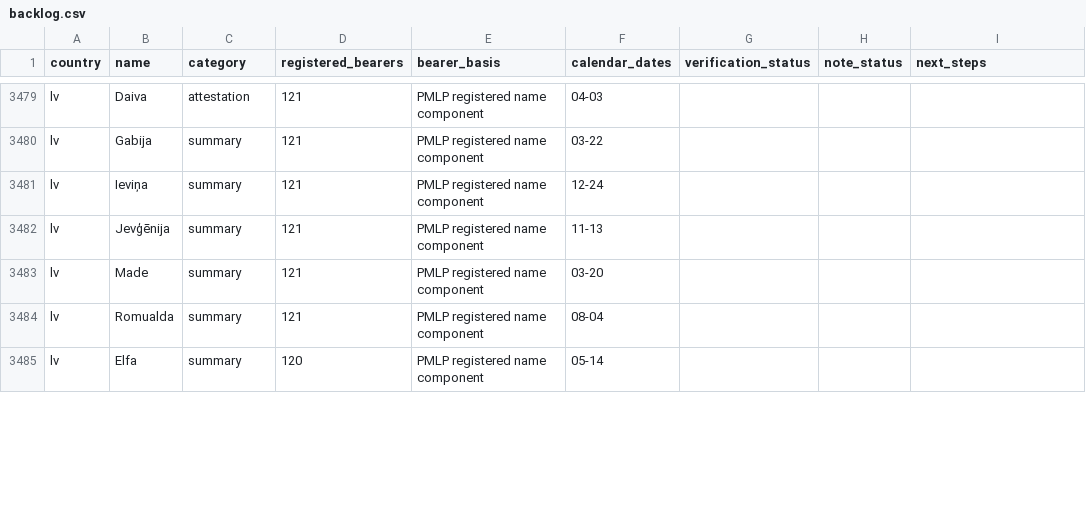
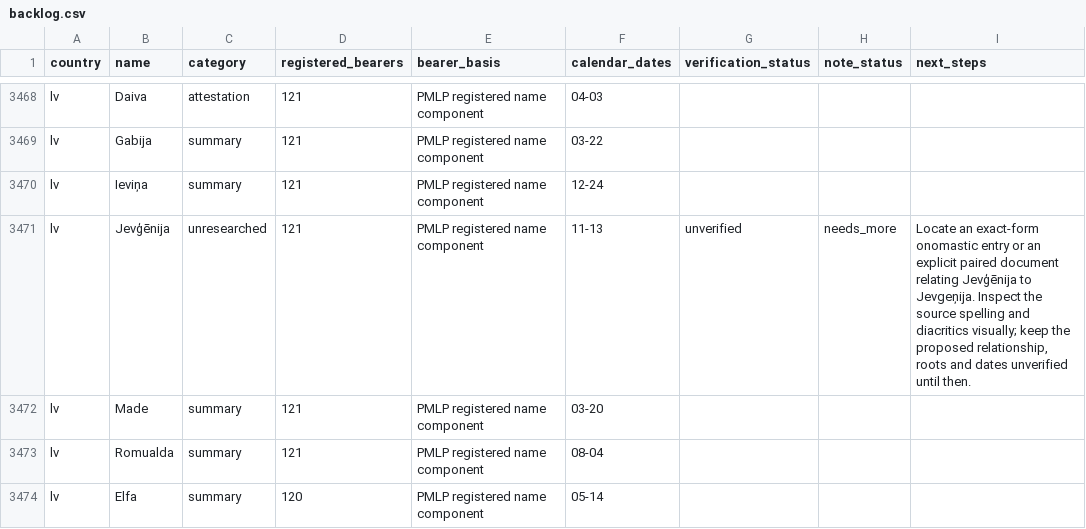
Before and after one commit to nimda5/baltic-widgets, a CSV file: research/namedays/backlog.csv, drawn as a sheet; only a part is shown, gaps mark what is left out; the diff covers the shown part only.

```diff
--- a/research/namedays/backlog.csv
+++ b/research/namedays/backlog.csv
@@ -3481,3 +3470,3 @@ lv,Gabija,summary,121,PMLP registered name component,03-22,,,
 lv,Ieviņa,summary,121,PMLP registered name component,12-24,,,
-lv,Jevģēnija,summary,121,PMLP registered name component,11-13,,,
+lv,Jevģēnija,unresearched,121,PMLP registered name component,11-13,unverified,needs_more,"Locate an exact-form onomastic entry or an explicit paired document relating Jevģēnija to Jevgeņija. Inspect the source spelling and diacritics visually; keep the proposed relationship, roots and dates unverified until then."
 lv,Made,summary,121,PMLP registered name component,03-20,,,
```
Also changed, not shown: 15 removed rows and 64 edited cells elsewhere in this file, research/namedays/date-queue.csv, 26 other files.
